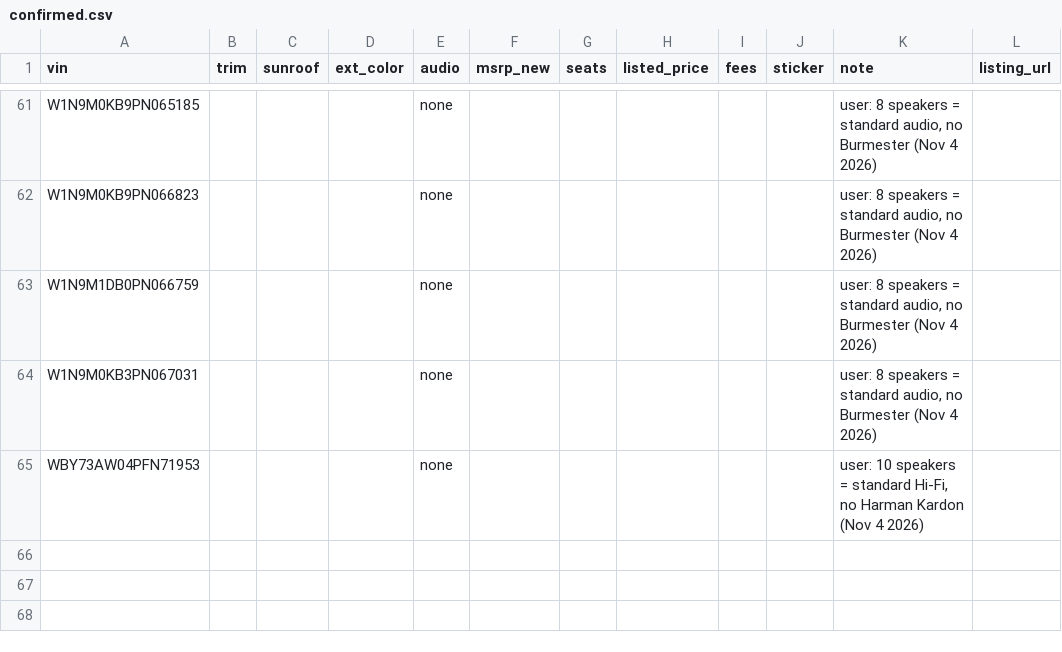
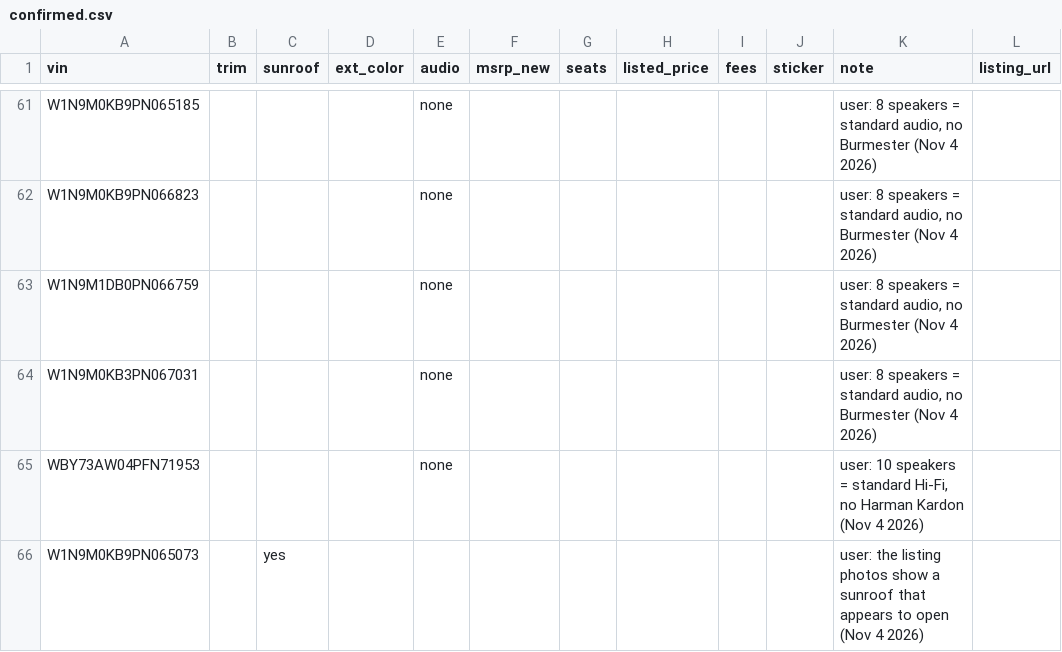
Before and after one commit to jhpdrbl/Car-finder-Ross, a CSV file: data/confirmed.csv, drawn as a sheet; only a part is shown, gaps mark what is left out; the diff names each change by its address in the sheet, - before the commit and + after, or states it on an @@ line.

```diff
--- a/data/confirmed.csv
+++ b/data/confirmed.csv
+row 66: W1N9M0KB9PN065073 |  | yes |  |  |  |  |  |  |  | user: the listing photos show a sunroof that appears to open (Nov 4 2026)
```
Also changed, not shown: 2 other files.
